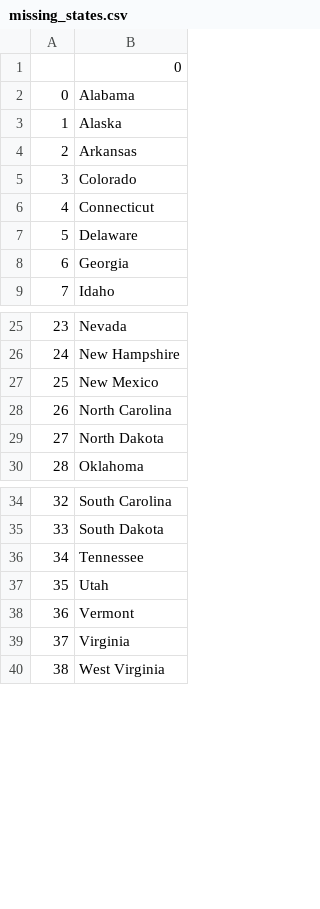
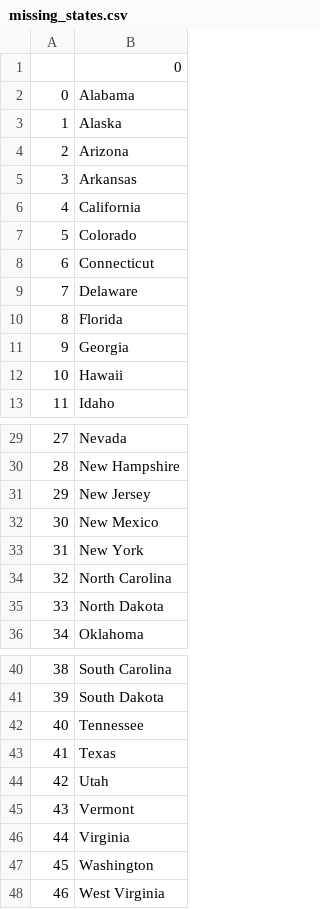
Before and after one commit to AlexandreCorcos/game_50_states_us, a CSV file: missing_states.csv, drawn as a sheet; only a part is shown, gaps mark what is left out; addresses are those after the commit; the diff names each change by its address in the sheet, - before the commit and + after, or states it on an @@ line.

```diff
--- a/missing_states.csv
+++ b/missing_states.csv
+row 4: 2 | Arizona
@@ column A renumbered from row 5 down @@
+row 6: 4 | California
+row 10: 8 | Florida
+row 12: 10 | Hawaii
+row 31: 29 | New Jersey
+row 33: 31 | New York
+row 43: 41 | Texas
+row 47: 45 | Washington
```
Also changed, not shown: 2 other files.
